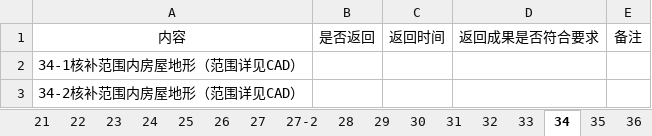
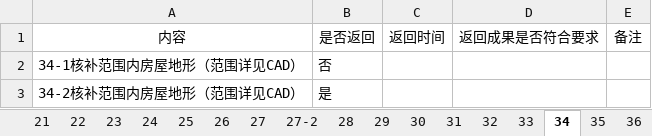
Before and after one commit to jackli100/extract_and_put_cq, an Excel workbook: ZS-沪乍杭-线路任务单一览表-补定测.xlsx, sheet 34, drawn as a sheet; values as stored, in another font and other column widths than the file's, no borders; the diff names each change by its address in the sheet, - before the commit and + after, or states it on an @@ line.

```diff
--- a/ZS-沪乍杭-线路任务单一览表-补定测.xlsx (sheet 34)
+++ b/ZS-沪乍杭-线路任务单一览表-补定测.xlsx (sheet 34)
-B2: (empty)
+B2: 否
-B3: (empty)
+B3: 是
```
Also changed, not shown: sheet 02, sheet 汇总, sheet 05, sheet 28, sheet 32, sheet 39, 19 more sheets.
